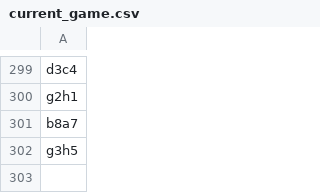
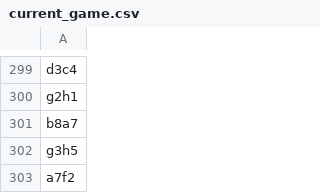
Before and after one commit to TomCasavant/latex-chess, a CSV file: games/current_game.csv, drawn as a sheet; only a part is shown, gaps mark what is left out; the diff names each change by its address in the sheet, - before the commit and + after, or states it on an @@ line.

```diff
--- a/games/current_game.csv
+++ b/games/current_game.csv
+row 303: a7f2
```
